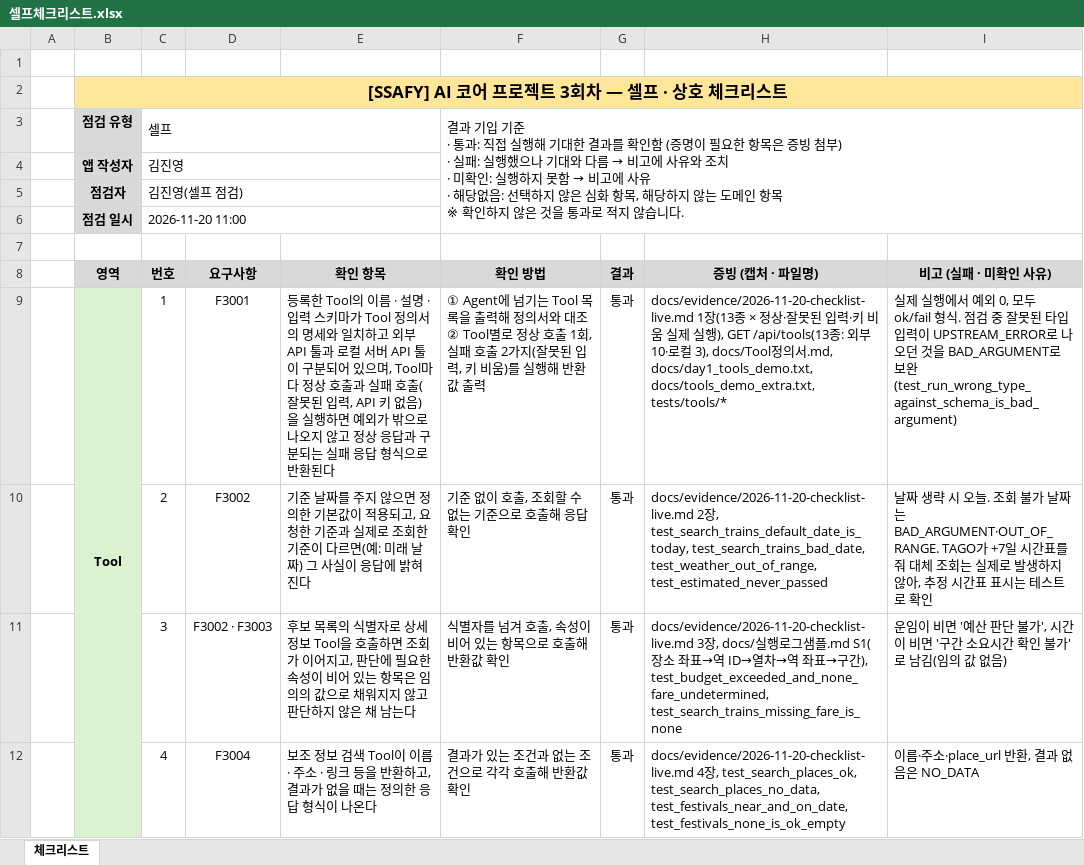
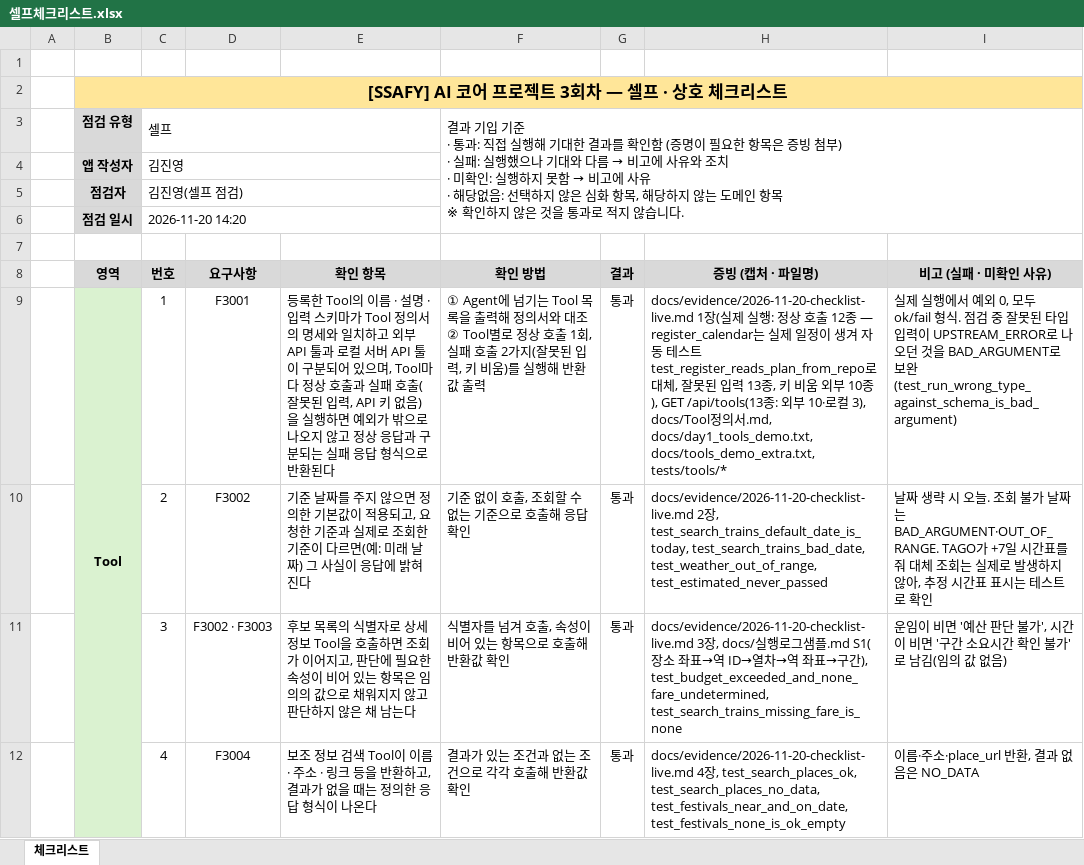
Before and after one commit to Jkim1647/ssafy16-route-planner, an Excel workbook: docs/셀프체크리스트.xlsx, sheet 체크리스트, drawn as a sheet; only a part is shown; values as stored, in another font and other column widths than the file's, no borders; conditional formats not drawn; the diff covers the shown part only; the diff names each change by its address in the sheet, - before the commit and + after, or states it on an @@ line.

```diff
--- a/docs/셀프체크리스트.xlsx (sheet 체크리스트)
+++ b/docs/셀프체크리스트.xlsx (sheet 체크리스트)
-C6 (번호): 2026-11-20 11:00
+C6 (번호): 2026-11-20 14:20
-H9 (증빙 (캡처 · 파일명)): …1장(13종 × 정상·잘못된 입력·키 비움 실제 실행), GET…
+H9 (증빙 (캡처 · 파일명)): …1장(실제 실행: 정상 호출 12종 — register_calendar는 실제 일정이 생겨 자동 테스트 test_register_reads_plan_from_repo로 대체, 잘못된 입력 13종, 키 비움 외부 10종), GET…
```
Also changed, not shown: 4 edited cells elsewhere in this sheet, 32 other files.
